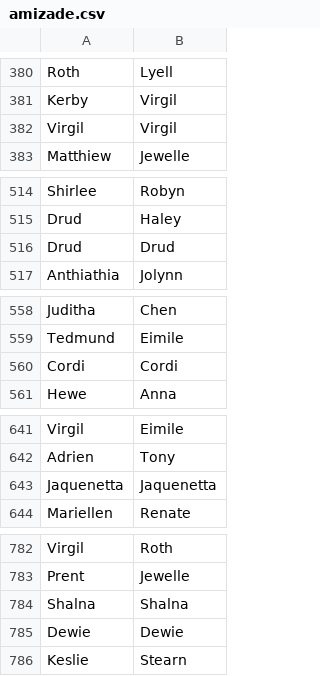
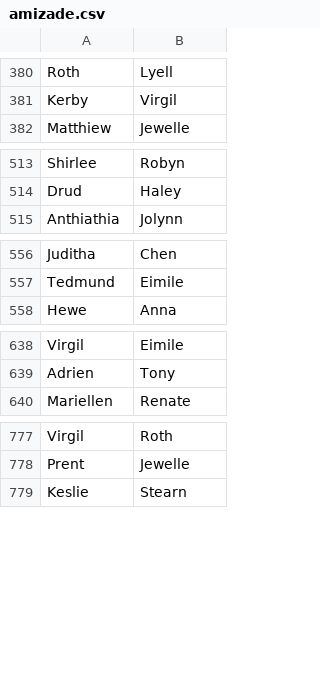
Before and after one commit to pdlmachado/GraphTheory-JGraphT, a CSV file: src/main/java/datasets/amizade.csv, drawn as a sheet; only a part is shown, gaps mark what is left out; the diff covers the shown part only.

Commit message:
Update amizade.csv

```diff
--- a/src/main/java/datasets/amizade.csv
+++ b/src/main/java/datasets/amizade.csv
@@ -381,3 +381,2 @@ Roth,Lyell
 Kerby,Virgil
-Virgil,Virgil
 Matthiew,Jewelle
@@ -515,3 +514,2 @@ Shirlee,Robyn
 Drud,Haley
-Drud,Drud
 Anthiathia,Jolynn
@@ -559,3 +557,2 @@ Juditha,Chen
 Tedmund,Eimile
-Cordi,Cordi
 Hewe,Anna
@@ -642,3 +639,2 @@ Virgil,Eimile
 Adrien,Tony
-Jaquenetta,Jaquenetta
 Mariellen,Renate
@@ -783,4 +778,2 @@ Virgil,Roth
 Prent,Jewelle
-Shalna,Shalna
-Dewie,Dewie
 Keslie,Stearn
```
Also changed, not shown: 4 removed rows elsewhere in this file.
